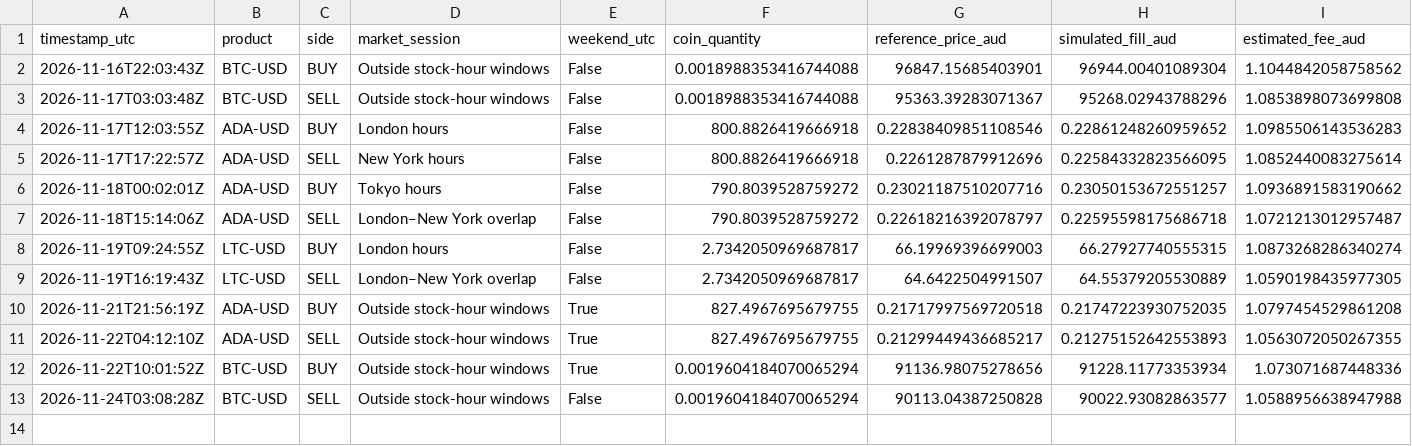
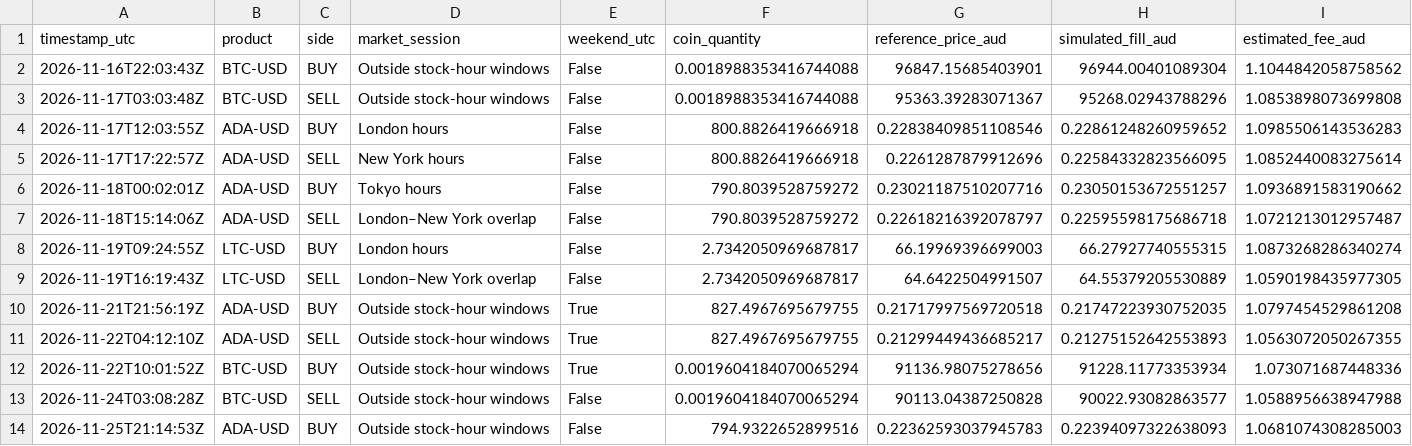
Before and after one commit to KimaKazeKrypto/coinbase-paper-trader-Visibility-Public, a CSV file: data/trades.csv, drawn as a sheet; only a part is shown; rows hold the shown columns only; the diff names each change by its address in the sheet, - before the commit and + after, or states it on an @@ line.

Commit message:
Update paper trading data [skip ci]

```diff
--- a/data/trades.csv
+++ b/data/trades.csv
+row 14: 2026-11-25T21:14:53Z | ADA-USD | BUY | Outside stock-hour windows | False | 794.9322652899516 | 0.22362593037945783 | 0.22394097322638093 | 1.0681074308285003
```
Also changed, not shown: data/hourly_history.csv, 5 other files.
